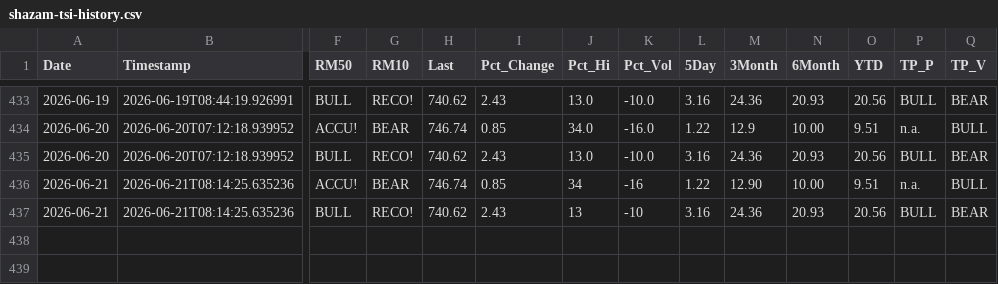
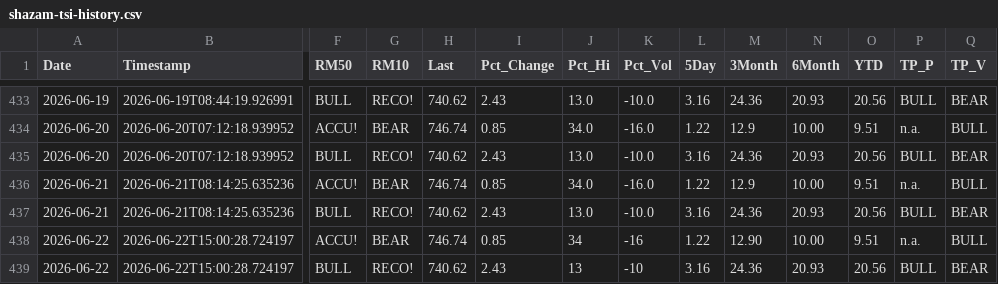
Before and after one commit to blumenty/stock-data-automation, a CSV file: data/shazam-tsi-history.csv, drawn as a sheet; only a part is shown, gaps mark what is left out; rows hold the shown columns only; the diff names each change by its address in the sheet, - before the commit and + after, or states it on an @@ line.

```diff
--- a/data/shazam-tsi-history.csv
+++ b/data/shazam-tsi-history.csv
-J436 (Pct_Hi): 34
+J436 (Pct_Hi): 34.0
-K436 (Pct_Vol): -16
+K436 (Pct_Vol): -16.0
-M436 (3Month): 12.90
+M436 (3Month): 12.9
-J437 (Pct_Hi): 13
+J437 (Pct_Hi): 13.0
-K437 (Pct_Vol): -10
+K437 (Pct_Vol): -10.0
+row 438: 2026-06-22 | 2026-06-22T15:00:28.724197 | ACCU! | BEAR | 746.74 | 0.85 | 34 | -16 | 1.22 | 12.90 | 10.00 | 9.51 | n.a. | BULL
+row 439: 2026-06-22 | 2026-06-22T15:00:28.724197 | BULL | RECO! | 740.62 | 2.43 | 13 | -10 | 3.16 | 24.36 | 20.93 | 20.56 | BULL | BEAR
```
Also changed, not shown: data/Shazam-market-daily.csv, 4 other files.
